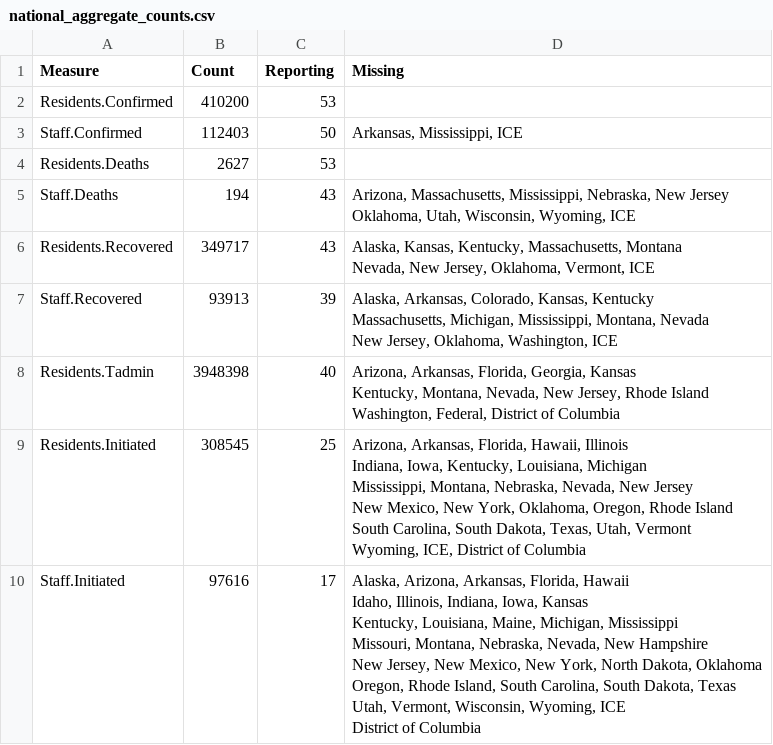
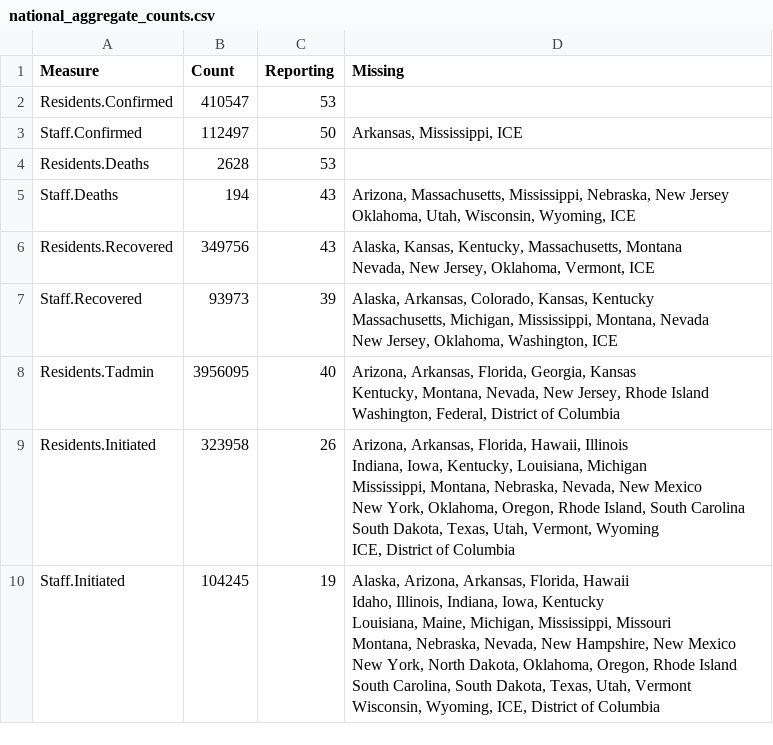
Before and after one commit to uclalawcovid19behindbars/data, a CSV file: latest-data/national_aggregate_counts.csv, drawn as a sheet.

```diff
--- a/latest-data/national_aggregate_counts.csv
+++ b/latest-data/national_aggregate_counts.csv
@@ -1,28 +1,27 @@
 Measure,Count,Reporting,Missing
-Residents.Confirmed,410200,53,""
-Staff.Confirmed,112403,50,"Arkansas, Mississippi, ICE"
-Residents.Deaths,2627,53,""
+Residents.Confirmed,410547,53,""
+Staff.Confirmed,112497,50,"Arkansas, Mississippi, ICE"
+Residents.Deaths,2628,53,""
 Staff.Deaths,194,43,"Arizona, Massachusetts, Mississippi, Nebraska, New Jersey
  Oklahoma, Utah, Wisconsin, Wyoming, ICE"
-Residents.Recovered,349717,43,"Alaska, Kansas, Kentucky, Massachusetts, Montana
- Nevada, New Jersey, Oklahoma, Vermont, ICE"
-Staff.Recovered,93913,39,"Alaska, Arkansas, Colorado, Kansas, Kentucky
- Massachusetts, Michigan, Mississippi, Montana, Nevada
- New Jersey, Oklahoma, Washington, ICE"
-Residents.Tadmin,3948398,40,"Arizona, Arkansas, Florida, Georgia, Kansas
- Kentucky, Montana, Nevada, New Jersey, Rhode Island
- Washington, Federal, District of Columbia"
-Residents.Initiated,308545,25,"Arizona, Arkansas, Florida, Hawaii, Illinois
- Indiana, Iowa, Kentucky, Louisiana, Michigan
- Mississippi, Montana, Nebraska, Nevada, New Jersey
- New Mexico, New York, Oklahoma, Oregon, Rhode Island
- South Carolina, South Dakota, Texas, Utah, Vermont
- Wyoming, ICE, District of Columbia"
-Staff.Initiated,97616,17,"Alaska, Arizona, Arkansas, Florida, Hawaii
- Idaho, Illinois, Indiana, Iowa, Kansas
- Kentucky, Louisiana, Maine, Michigan, Mississippi
- Missouri, Montana, Nebraska, Nevada, New Hampshire
- New Jersey, New Mexico, New York, North Dakota, Oklahoma
- Oregon, Rhode Island, South Carolina, South Dakota, Texas
- Utah, Vermont, Wisconsin, Wyoming, ICE
- District of Columbia"
+Residents.Recovered,349756,43,"Alaska, Kansas, Kentucky, Massachusetts, Montana
+ Nevada, New Jersey, Oklahoma, Vermont, ICE"
+Staff.Recovered,93973,39,"Alaska, Arkansas, Colorado, Kansas, Kentucky
+ Massachusetts, Michigan, Mississippi, Montana, Nevada
+ New Jersey, Oklahoma, Washington, ICE"
+Residents.Tadmin,3956095,40,"Arizona, Arkansas, Florida, Georgia, Kansas
+ Kentucky, Montana, Nevada, New Jersey, Rhode Island
+ Washington, Federal, District of Columbia"
+Residents.Initiated,323958,26,"Arizona, Arkansas, Florida, Hawaii, Illinois
+ Indiana, Iowa, Kentucky, Louisiana, Michigan
+ Mississippi, Montana, Nebraska, Nevada, New Mexico
+ New York, Oklahoma, Oregon, Rhode Island, South Carolina
+ South Dakota, Texas, Utah, Vermont, Wyoming
+ ICE, District of Columbia"
+Staff.Initiated,104245,19,"Alaska, Arizona, Arkansas, Florida, Hawaii
+ Idaho, Illinois, Indiana, Iowa, Kentucky
+ Louisiana, Maine, Michigan, Mississippi, Missouri
+ Montana, Nebraska, Nevada, New Hampshire, New Mexico
+ New York, North Dakota, Oklahoma, Oregon, Rhode Island
+ South Carolina, South Dakota, Texas, Utah, Vermont
+ Wisconsin, Wyoming, ICE, District of Columbia"
```
Also changed, not shown: latest-data/adult_facility_covid_counts.csv, latest-data/state_aggregate_counts.csv.
